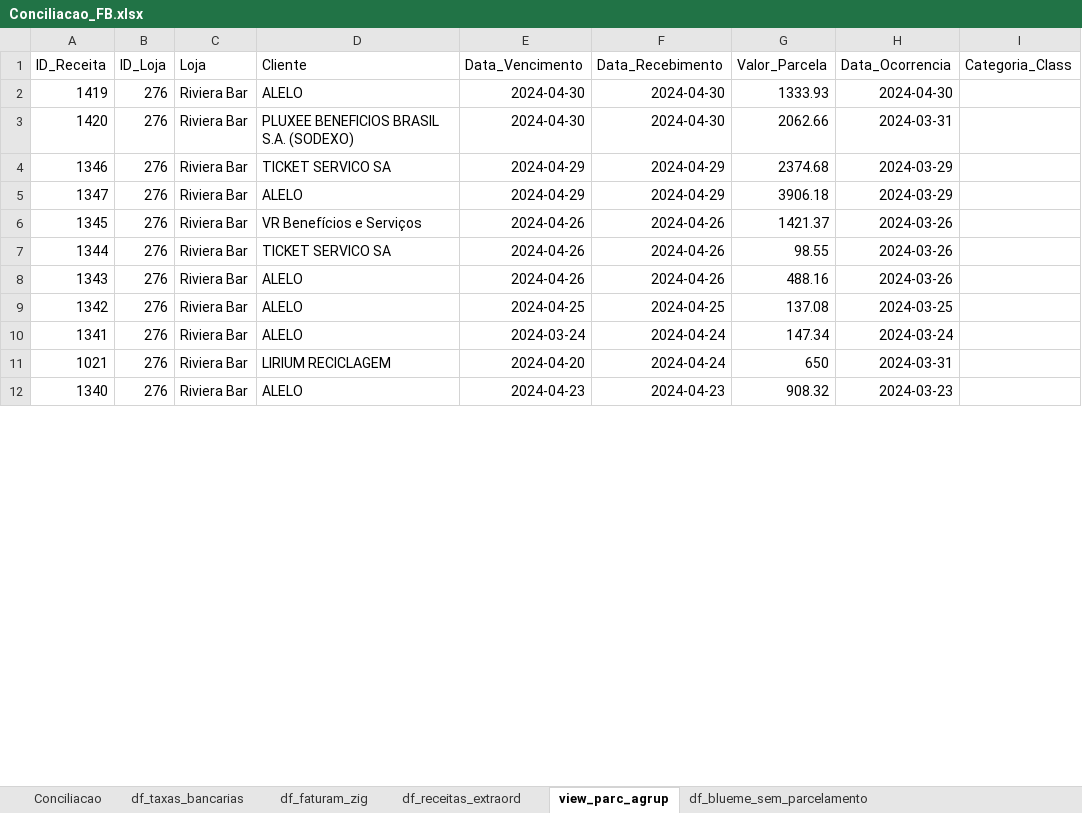
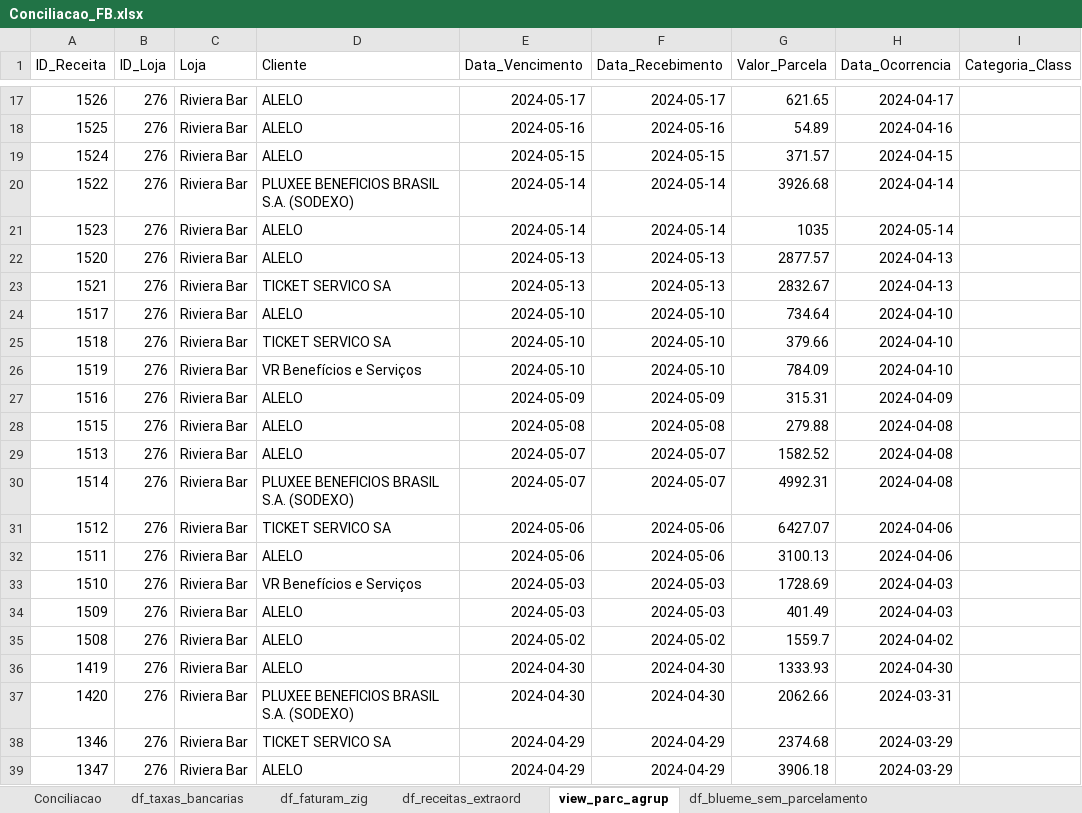
Before and after one commit to gabrielcunha91/fluxo-caixa-fb, an Excel workbook: Conciliacao_FB.xlsx, sheet view_parc_agrup, drawn as a sheet; only a part is shown, gaps mark what is left out; the shorter side is filled out with more unchanged rows; values as stored, in another font and other column widths than the file's, no borders; the diff covers the shown part only; the diff names each change by its address in the sheet, - before the commit and + after, or states it on an @@ line.

```diff
--- a/Conciliacao_FB.xlsx (sheet view_parc_agrup)
+++ b/Conciliacao_FB.xlsx (sheet view_parc_agrup)
+row 17: 1526 | 276 | Riviera Bar | ALELO | 2024-05-17 | 2024-05-17 | 621.65 | 2024-04-17
+row 18: 1525 | 276 | Riviera Bar | ALELO | 2024-05-16 | 2024-05-16 | 54.89 | 2024-04-16
+row 19: 1524 | 276 | Riviera Bar | ALELO | 2024-05-15 | 2024-05-15 | 371.57 | 2024-04-15
+row 20: 1522 | 276 | Riviera Bar | PLUXEE BENEFICIOS BRASIL S.A. (SODEXO) | 2024-05-14 | 2024-05-14 | 3926.68 | 2024-04-14
+row 21: 1523 | 276 | Riviera Bar | ALELO | 2024-05-14 | 2024-05-14 | 1035 | 2024-05-14
+row 22: 1520 | 276 | Riviera Bar | ALELO | 2024-05-13 | 2024-05-13 | 2877.57 | 2024-04-13
+row 23: 1521 | 276 | Riviera Bar | TICKET SERVICO SA | 2024-05-13 | 2024-05-13 | 2832.67 | 2024-04-13
+row 24: 1517 | 276 | Riviera Bar | ALELO | 2024-05-10 | 2024-05-10 | 734.64 | 2024-04-10
+row 25: 1518 | 276 | Riviera Bar | TICKET SERVICO SA | 2024-05-10 | 2024-05-10 | 379.66 | 2024-04-10
+row 26: 1519 | 276 | Riviera Bar | VR Benefícios e Serviços | 2024-05-10 | 2024-05-10 | 784.09 | 2024-04-10
+row 27: 1516 | 276 | Riviera Bar | ALELO | 2024-05-09 | 2024-05-09 | 315.31 | 2024-04-09
+row 28: 1515 | 276 | Riviera Bar | ALELO | 2024-05-08 | 2024-05-08 | 279.88 | 2024-04-08
+row 29: 1513 | 276 | Riviera Bar | ALELO | 2024-05-07 | 2024-05-07 | 1582.52 | 2024-04-08
+row 30: 1514 | 276 | Riviera Bar | PLUXEE BENEFICIOS BRASIL S.A. (SODEXO) | 2024-05-07 | 2024-05-07 | 4992.31 | 2024-04-08
+row 31: 1512 | 276 | Riviera Bar | TICKET SERVICO SA | 2024-05-06 | 2024-05-06 | 6427.07 | 2024-04-06
+row 32: 1511 | 276 | Riviera Bar | ALELO | 2024-05-06 | 2024-05-06 | 3100.13 | 2024-04-06
+row 33: 1510 | 276 | Riviera Bar | VR Benefícios e Serviços | 2024-05-03 | 2024-05-03 | 1728.69 | 2024-04-03
+row 34: 1509 | 276 | Riviera Bar | ALELO | 2024-05-03 | 2024-05-03 | 401.49 | 2024-04-03
+row 35: 1508 | 276 | Riviera Bar | ALELO | 2024-05-02 | 2024-05-02 | 1559.7 | 2024-04-02
```
Also changed, not shown: 16 added rows and 5 moved rows elsewhere in this sheet, sheet df_blueme_sem_parcelamento, sheet df_faturam_zig, sheet df_blueme_com_parcelamento, sheet Conciliacao, sheet df_receitas_extraord, sheet df_mutuos, 1 more sheet, hidden cells.
